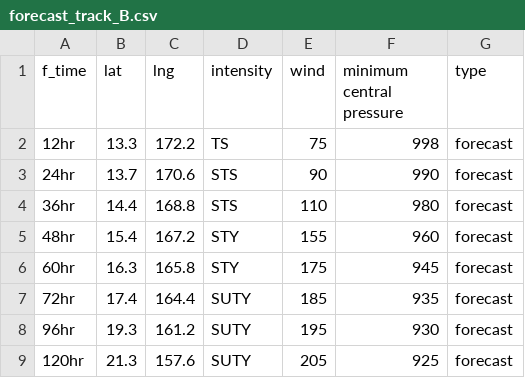
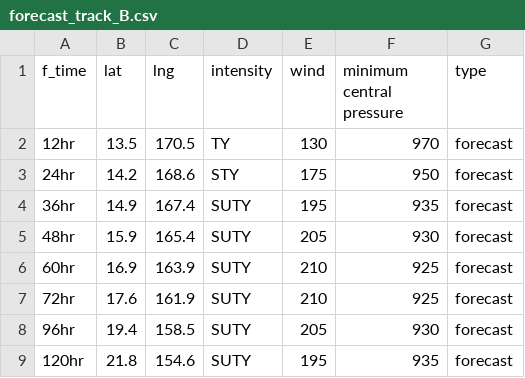
Before and after one commit to zax41006-bot/GHMWS-TC-GIS, a CSV file: forecast_track_B.csv, drawn as a sheet.

Commit message:
modified:   TC_forecast_B.png modified:   forecast_track_B.csv modified:   past_track_B.csv

```diff
--- a/forecast_track_B.csv
+++ b/forecast_track_B.csv
@@ -1,9 +1,9 @@
 f_time,lat,lng,intensity,wind,minimum central pressure,type
-12hr,13.3,172.2,TS,75,998,forecast
-24hr,13.7,170.6,STS,90,990,forecast
-36hr,14.4,168.8,STS,110,980,forecast
-48hr,15.4,167.2,STY,155,960,forecast
-60hr,16.3,165.8,STY,175,945,forecast
-72hr,17.4,164.4,SUTY,185,935,forecast
-96hr,19.3,161.2,SUTY,195,930,forecast
-120hr,21.3,157.6,SUTY,205,925,forecast
+12hr,13.5,170.5,TY,130,970,forecast
+24hr,14.2,168.6,STY,175,950,forecast
+36hr,14.9,167.4,SUTY,195,935,forecast
+48hr,15.9,165.4,SUTY,205,930,forecast
+60hr,16.9,163.9,SUTY,210,925,forecast
+72hr,17.6,161.9,SUTY,210,925,forecast
+96hr,19.4,158.5,SUTY,205,930,forecast
+120hr,21.8,154.6,SUTY,195,935,forecast
```
Also changed, not shown: 2 other files.
